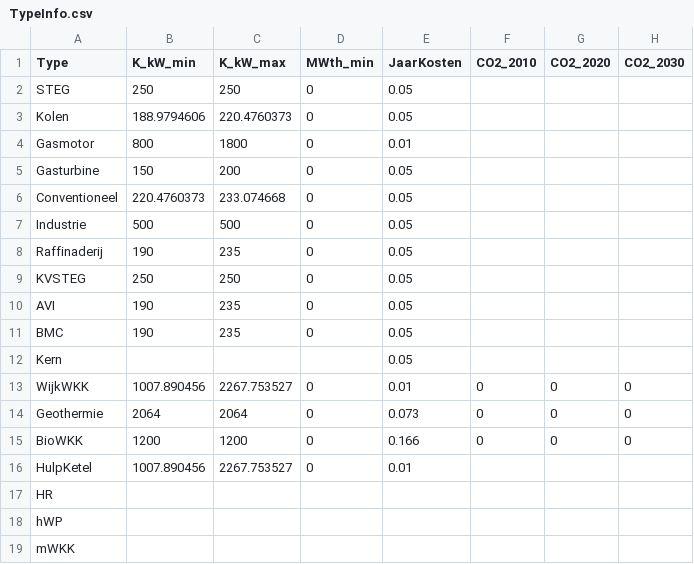
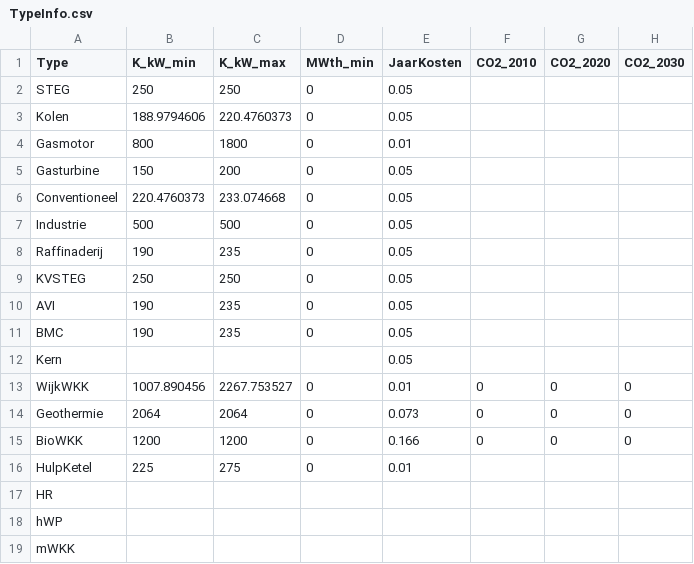
Before and after one commit to pbl-nl/model-vesta-public, a CSV file: data/TypeInfo.csv, drawn as a sheet; only a part is shown; the diff names each change by its address in the sheet, - before the commit and + after, or states it on an @@ line.

Commit message:
Voor de volledigheid update ongebruikt kostenkental hulpketel

```diff
--- a/data/TypeInfo.csv
+++ b/data/TypeInfo.csv
-B16 (K_kW_min): 1007.890456
+B16 (K_kW_min): 225
-C16 (K_kW_max): 2267.753527
+C16 (K_kW_max): 275
```
